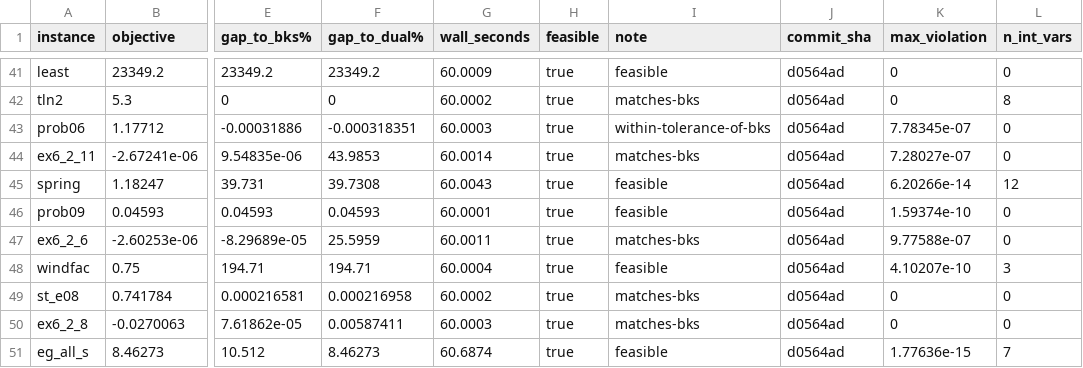
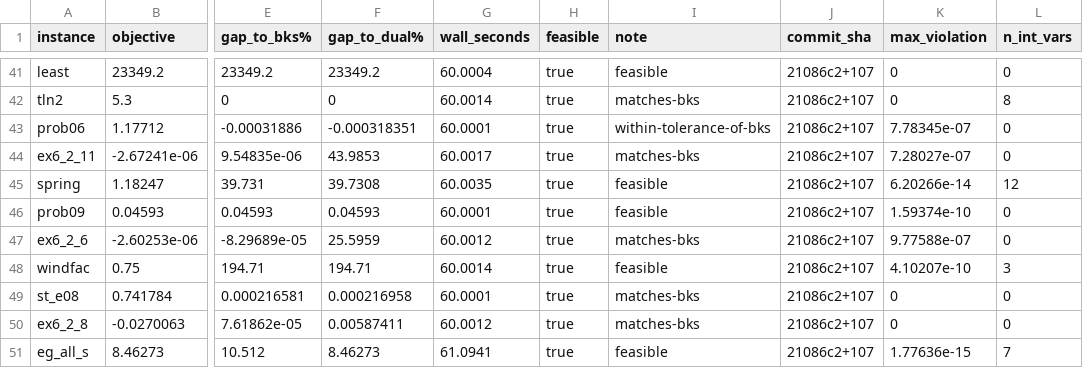
Before and after one commit to spoorendonk/cbls, a CSV file: benchmarks/instances/minlplib/comparison.csv, drawn as a sheet; only a part is shown, gaps mark what is left out; the diff covers the shown part only; the diff names each change by its address in the sheet, - before the commit and + after, or states it on an @@ line.

```diff
--- a/benchmarks/instances/minlplib/comparison.csv
+++ b/benchmarks/instances/minlplib/comparison.csv
-G41 (wall_seconds): 60.0009
+G41 (wall_seconds): 60.0004
-J41:J51 (commit_sha): d0564ad
+J41:J51 (commit_sha): 21086c2+107
-G42 (wall_seconds): 60.0002
+G42 (wall_seconds): 60.0014
-G43 (wall_seconds): 60.0003
+G43 (wall_seconds): 60.0001
-G44 (wall_seconds): 60.0014
+G44 (wall_seconds): 60.0017
-G45 (wall_seconds): 60.0043
+G45 (wall_seconds): 60.0035
-G47 (wall_seconds): 60.0011
+G47 (wall_seconds): 60.0012
-G48 (wall_seconds): 60.0004
+G48 (wall_seconds): 60.0014
-G49 (wall_seconds): 60.0002
+G49 (wall_seconds): 60.0001
-G50 (wall_seconds): 60.0003
+G50 (wall_seconds): 60.0012
-G51 (wall_seconds): 60.6874
+G51 (wall_seconds): 61.0941
```
Also changed, not shown: 102 edited cells elsewhere in this file, benchmarks/instances/minlplib/comparison_all.csv, 8 other files.
